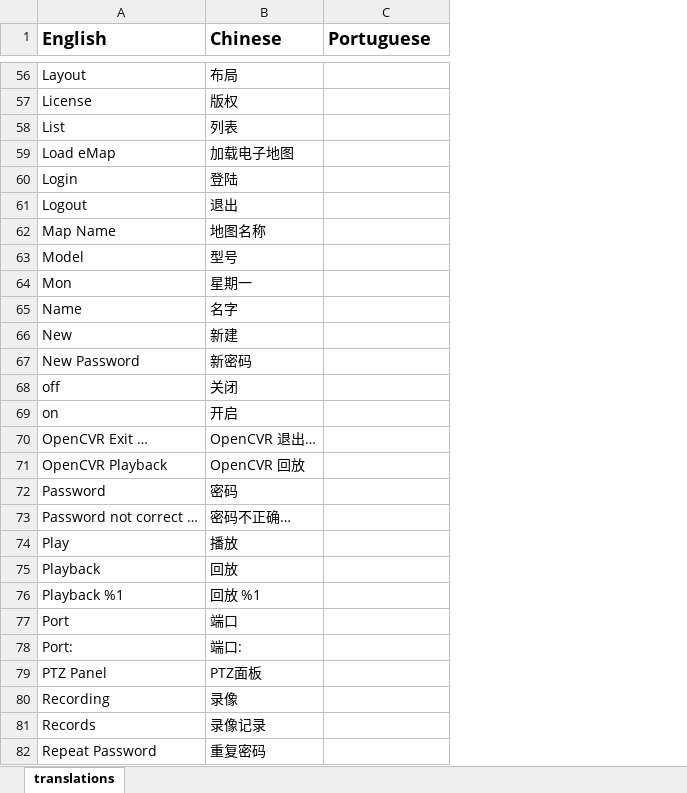
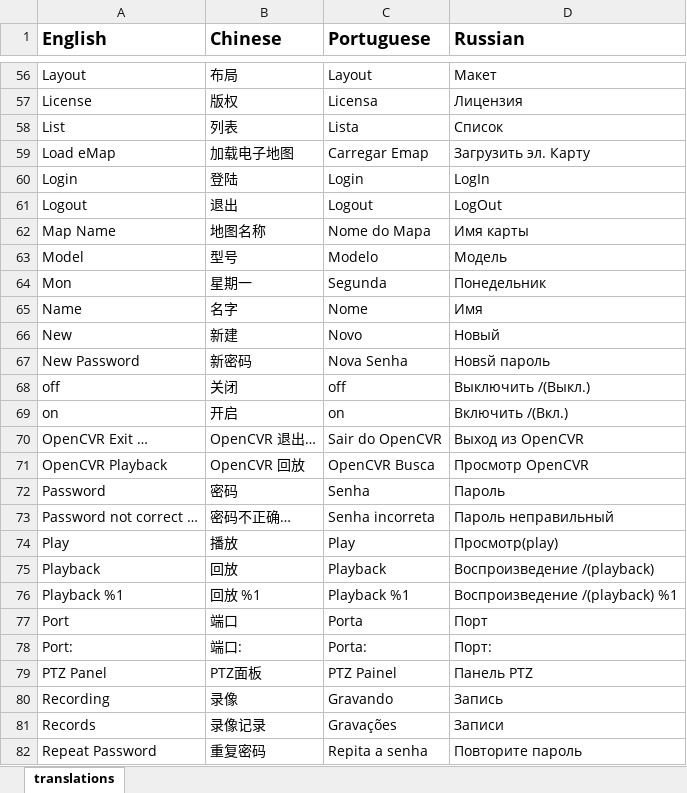
Before and after one commit to linkingvision/rapidvms, an Excel workbook: doc/translations/opencvr-translations.xlsx, sheet translations, drawn as a sheet; only a part is shown, gaps mark what is left out; values as stored, in another font and other column widths than the file's, no borders; the diff covers the shown part only; the diff names each change by its address in the sheet, - before the commit and + after, or states it on an @@ line.

```diff
--- a/doc/translations/opencvr-translations.xlsx (sheet translations)
+++ b/doc/translations/opencvr-translations.xlsx (sheet translations)
+column D (Russian), rows 56-82: Макет | Лицензия | Список | Загрузить эл. Карту | LogIn | LogOut | Имя карты | Модель | Понедельник | Имя | Новый | Новsй пароль | Выключить /(Выкл.) | Включить /(Вкл.) | Выход из OpenCVR | Просмотр OpenCVR | Пароль | Пароль неправильный | Просмотр(play) | Воспроизведение /(playback) | Воспроизведение /(playback) %1 | Порт | Порт: | Панель PTZ | Запись | Записи | Повторите пароль
-C56 (Portuguese): (empty)
+C56 (Portuguese): Layout
-C57 (Portuguese): (empty)
+C57 (Portuguese): Licensa
-C58 (Portuguese): (empty)
+C58 (Portuguese): Lista
-C59 (Portuguese): (empty)
+C59 (Portuguese): Carregar Emap
-C60 (Portuguese): (empty)
+C60 (Portuguese): Login
-C61 (Portuguese): (empty)
+C61 (Portuguese): Logout
-C62 (Portuguese): (empty)
+C62 (Portuguese): Nome do Mapa
-C63 (Portuguese): (empty)
+C63 (Portuguese): Modelo
-C64 (Portuguese): (empty)
+C64 (Portuguese): Segunda
-C65 (Portuguese): (empty)
+C65 (Portuguese): Nome
-C66 (Portuguese): (empty)
+C66 (Portuguese): Novo
-C67 (Portuguese): (empty)
+C67 (Portuguese): Nova Senha
-C68 (Portuguese): (empty)
+C68 (Portuguese): off
-C69 (Portuguese): (empty)
+C69 (Portuguese): on
-C70 (Portuguese): (empty)
+C70 (Portuguese): Sair do OpenCVR
-C71 (Portuguese): (empty)
+C71 (Portuguese): OpenCVR Busca
-C72 (Portuguese): (empty)
+C72 (Portuguese): Senha
-C73 (Portuguese): (empty)
+C73 (Portuguese): Senha incorreta
-C74 (Portuguese): (empty)
+C74 (Portuguese): Play
-C75 (Portuguese): (empty)
+C75 (Portuguese): Playback
-C76 (Portuguese): (empty)
+C76 (Portuguese): Playback %1
-C77 (Portuguese): (empty)
+C77 (Portuguese): Porta
-C78 (Portuguese): (empty)
+C78 (Portuguese): Porta:
-C79 (Portuguese): (empty)
+C79 (Portuguese): PTZ Painel
-C80 (Portuguese): (empty)
+C80 (Portuguese): Gravando
-C81 (Portuguese): (empty)
+C81 (Portuguese): Gravações
-C82 (Portuguese): (empty)
+C82 (Portuguese): Repita a senha
```
Also changed, not shown: 91 edited cells elsewhere in this sheet, 4 other files.
